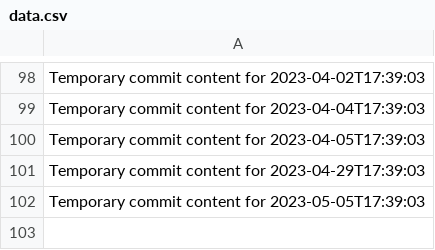
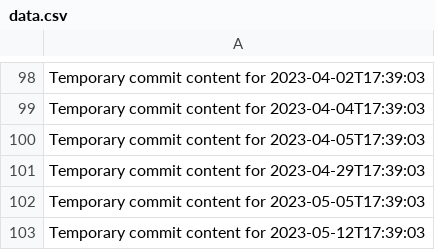
Before and after one commit to vinas1221/repo-742-p, a CSV file: data.csv, drawn as a sheet; only a part is shown, gaps mark what is left out.

```diff
--- a/data.csv
+++ b/data.csv
@@ -102 +102,2 @@ Temporary commit content for 2023-04-29T17:39:03
 Temporary commit content for 2023-05-05T17:39:03
+Temporary commit content for 2023-05-12T17:39:03
```
